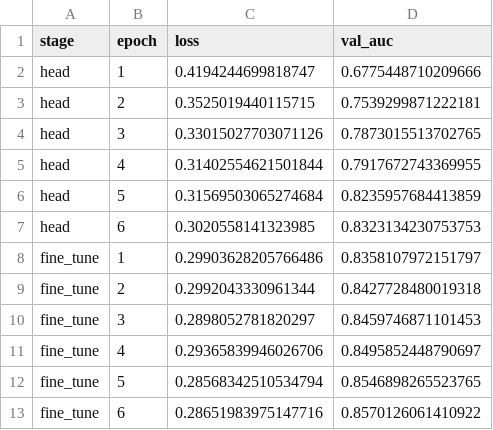
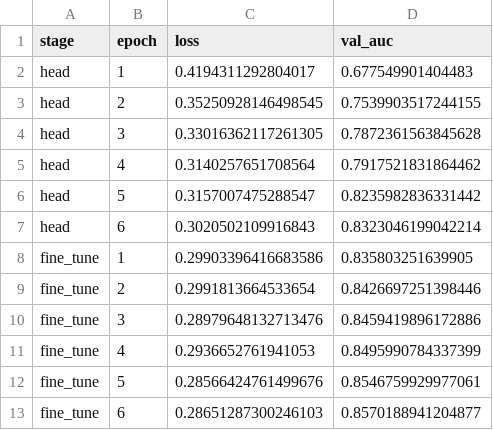
Before and after one commit to devWhyqueue/skin-lesion-triage, a CSV file: experiments/outputs/training_history.csv, drawn as a sheet.

```diff
--- a/experiments/outputs/training_history.csv
+++ b/experiments/outputs/training_history.csv
@@ -1,13 +1,13 @@
 stage,epoch,loss,val_auc
-head,1,0.4194244699818747,0.6775448710209666
-head,2,0.3525019440115715,0.7539299871222181
-head,3,0.33015027703071126,0.7873015513702765
-head,4,0.31402554621501844,0.7917672743369955
-head,5,0.31569503065274684,0.8235957684413859
-head,6,0.3020558141323985,0.8323134230753753
-fine_tune,1,0.29903628205766486,0.8358107972151797
-fine_tune,2,0.2992043330961344,0.8427728480019318
-fine_tune,3,0.2898052781820297,0.8459746871101453
-fine_tune,4,0.29365839946026706,0.8495852448790697
-fine_tune,5,0.28568342510534794,0.8546898265523765
-fine_tune,6,0.28651983975147716,0.8570126061410922
+head,1,0.4194311292804017,0.677549901404483
+head,2,0.35250928146498545,0.7539903517244155
+head,3,0.33016362117261305,0.7872361563845628
+head,4,0.3140257651708564,0.7917521831864462
+head,5,0.3157007475288547,0.8235982836331442
+head,6,0.3020502109916843,0.8323046199042214
+fine_tune,1,0.29903396416683586,0.835803251639905
+fine_tune,2,0.2991813664533654,0.8426697251398446
+fine_tune,3,0.28979648132713476,0.8459419896172886
+fine_tune,4,0.2936652761941053,0.8495990784337399
+fine_tune,5,0.28566424761499676,0.8546759929977061
+fine_tune,6,0.28651287300246103,0.8570188941204877
```
Also changed, not shown: experiments/outputs/sensitivity_operating_points.csv, experiments/outputs/summary_metrics.csv, 17 other files.
